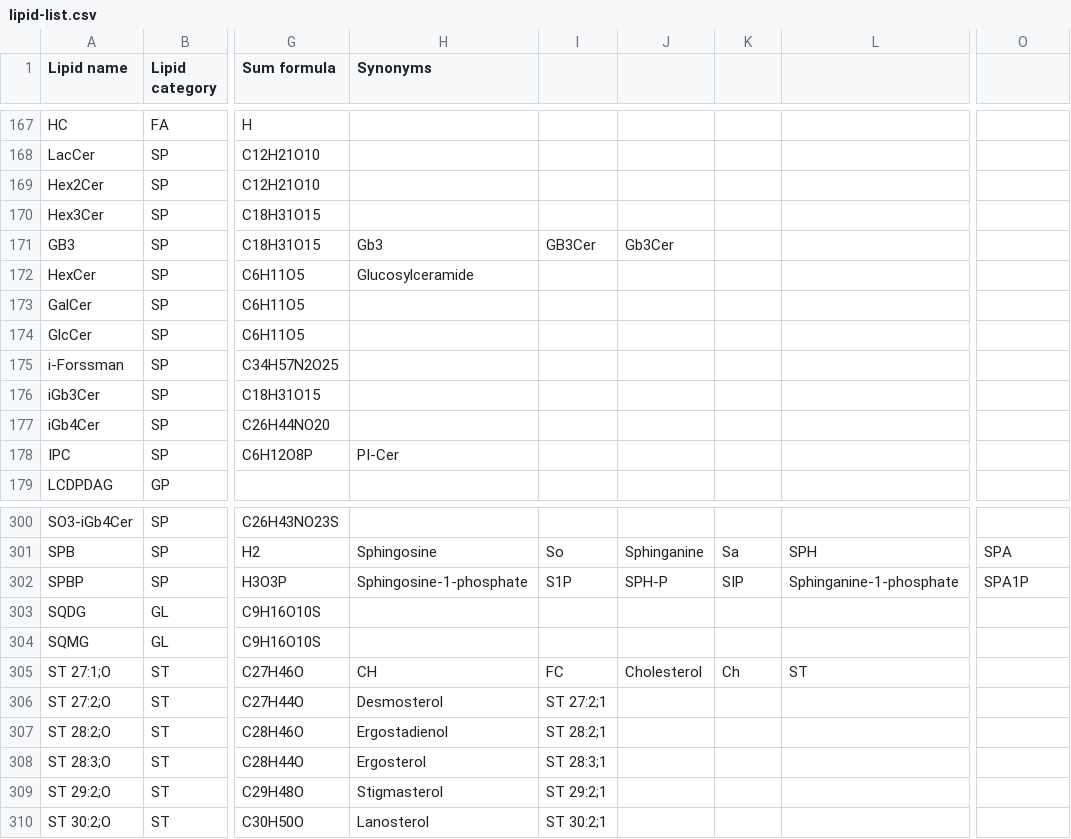
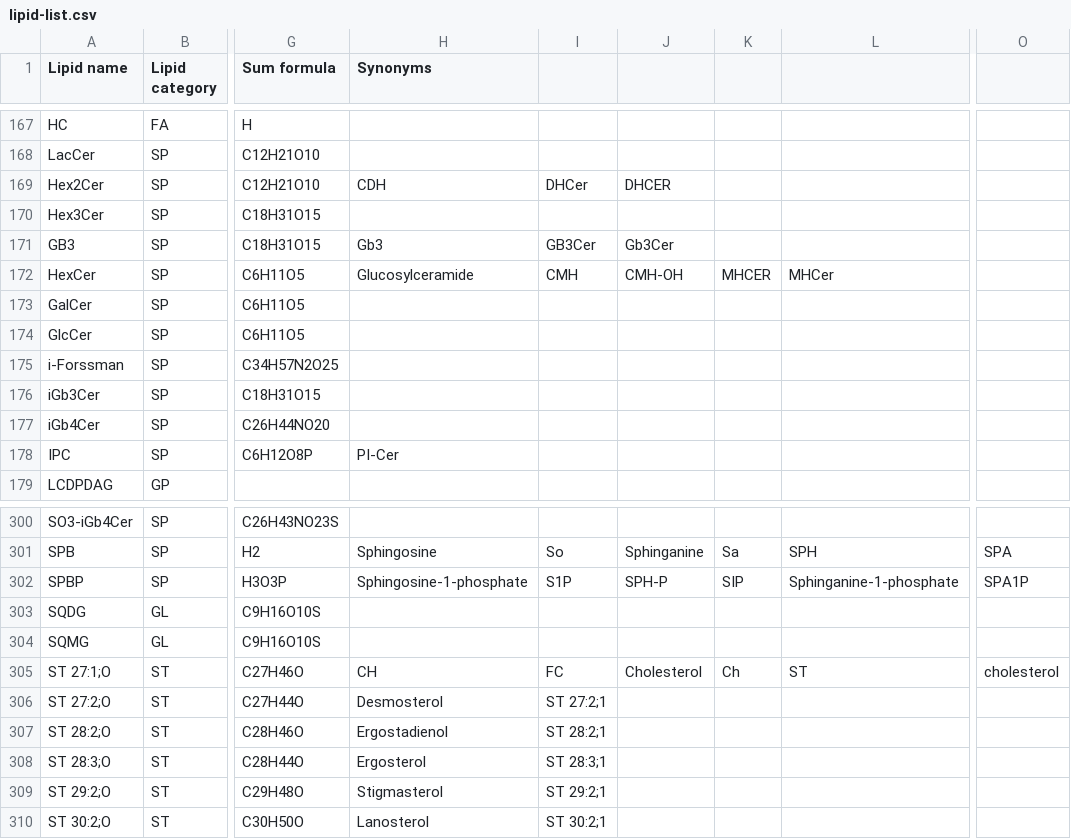
Before and after one commit to lifs-tools/rgoslin, a CSV file: data/goslin/lipid-list.csv, drawn as a sheet; only a part is shown, gaps mark what is left out; the diff names each change by its address in the sheet, - before the commit and + after, or states it on an @@ line.

Commit message:
Squashed 'src/cppgoslin/' changes from d309672ac..2c355fee8
2c355fee8 many updates from feature request
04fa2485a many updates from feature request
361b8d95c Merge commit 'df5018bfa665d29ee82a6fc2b98d42904b5fde0b'
df5018bfa Merge branch 'master' of github.com:lifs-tools/goslin
bf6cdd31b many updates from feature request
b55c92c01 removed native commands
95741e70f Update README.md
1241cdc76 Update README.md
d874c1e5d Update README.md
033c716d0 changed order of lipid_fa_types
181c971a4 changed order of lipid_fa_types
e92f3319d fixed bug in FA comparing function

git-subtree-dir: src/cppgoslin
git-subtree-split: 2c355fee87f0cc1cddd087173880433017fe679b

```diff
--- a/data/goslin/lipid-list.csv
+++ b/data/goslin/lipid-list.csv
-H169 (Synonyms): (empty)
+H169 (Synonyms): CDH
-I169: (empty)
+I169: DHCer
-J169: (empty)
+J169: DHCER
-I172: (empty)
+I172: CMH
-J172: (empty)
+J172: CMH-OH
-K172: (empty)
+K172: MHCER
-L172: (empty)
+L172: MHCer
-O305: (empty)
+O305: cholesterol
```
Also changed, not shown: 12 other files.
